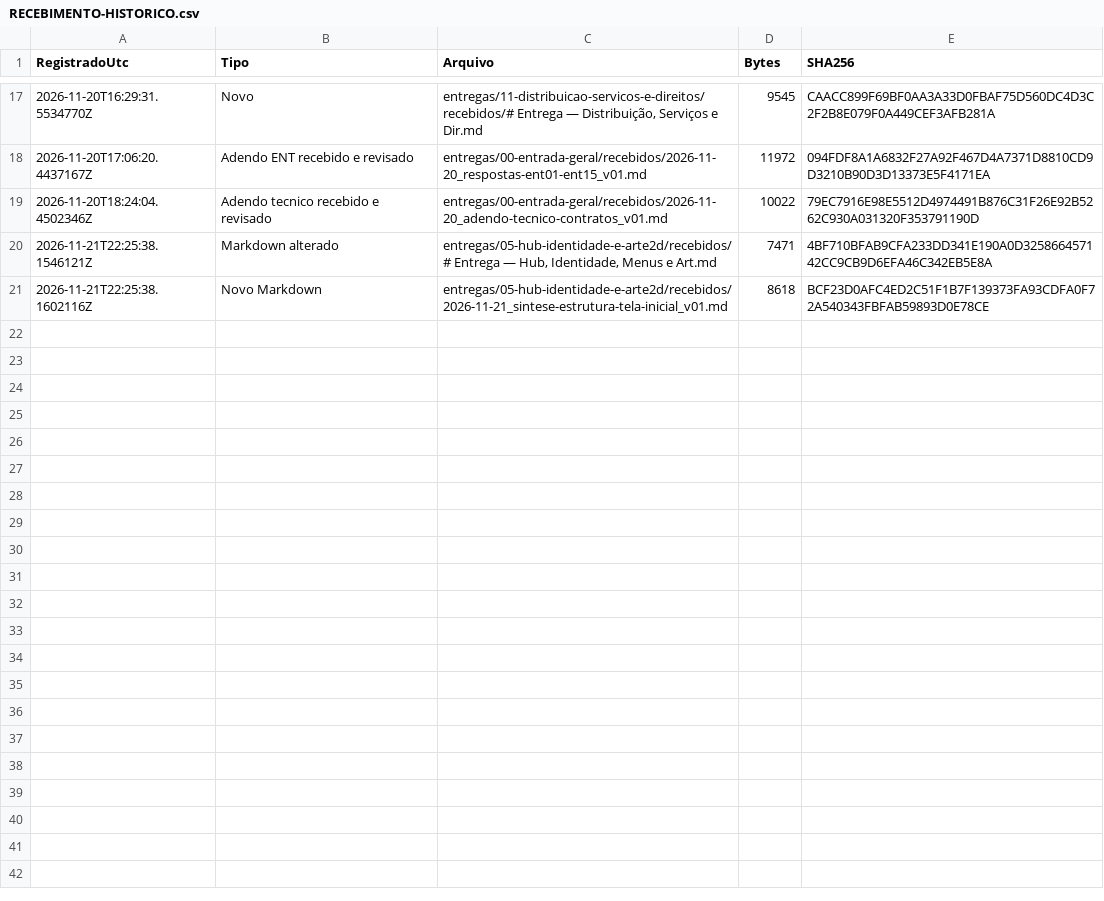
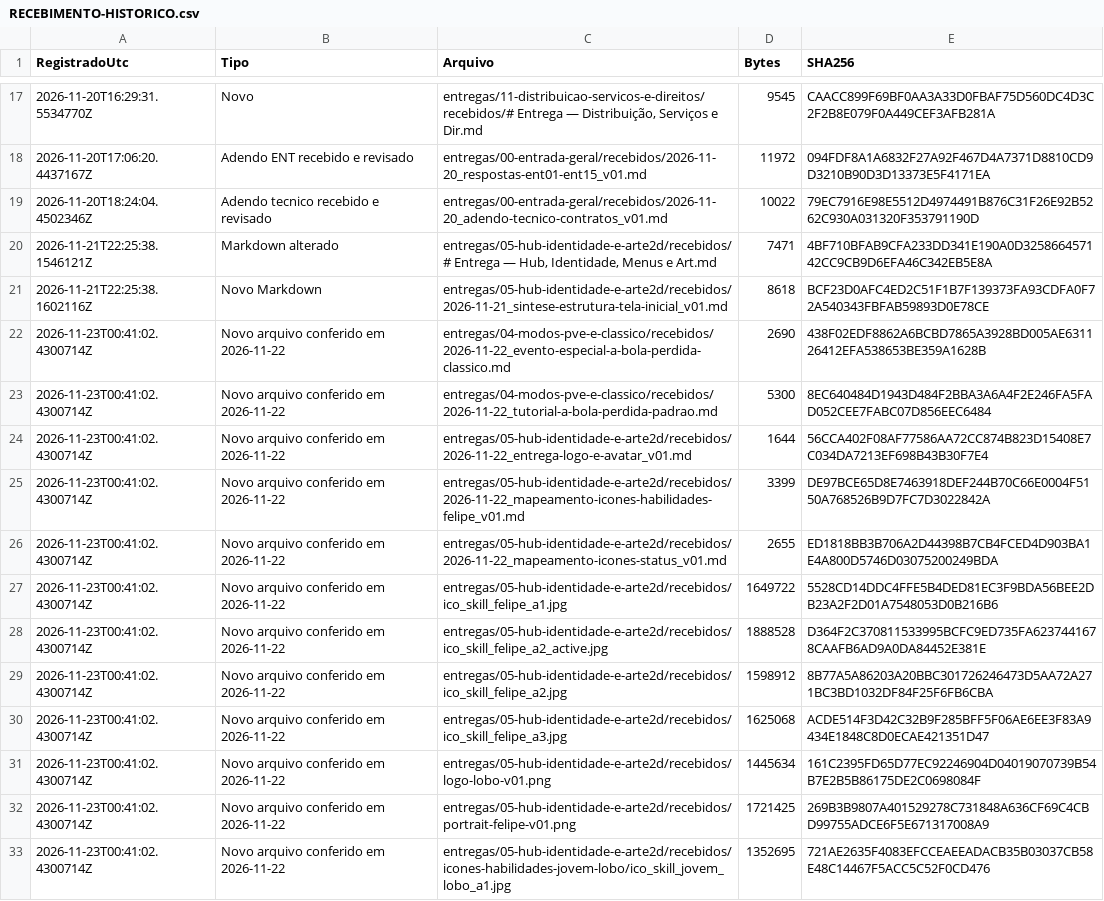
Before and after one commit to FelipeWolves/rpg-urbano, a CSV file: entregas/RECEBIMENTO-HISTORICO.csv, drawn as a sheet; only a part is shown, gaps mark what is left out; the diff covers the shown part only; the diff names each change by its address in the sheet, - before the commit and + after, or states it on an @@ line.

Commit message:
docs(entregas): revisar tutorial e novos recursos visuais de 22 novembro

```diff
--- a/entregas/RECEBIMENTO-HISTORICO.csv
+++ b/entregas/RECEBIMENTO-HISTORICO.csv
+row 22: 2026-11-23T00:41:02.4300714Z | Novo arquivo conferido em 2026-11-22 | entregas/04-modos-pve-e-classico/recebidos/2026-11-22_evento-especial-a-bola-perdida-classico.md | 2690 | 438F02EDF8862A6BCBD7865A3928BD005AE631126412EFA538653BE359A1628B
+row 23: 2026-11-23T00:41:02.4300714Z | Novo arquivo conferido em 2026-11-22 | entregas/04-modos-pve-e-classico/recebidos/2026-11-22_tutorial-a-bola-perdida-padrao.md | 5300 | 8EC640484D1943D484F2BBA3A6A4F2E246FA5FAD052CEE7FABC07D856EEC6484
+row 24: 2026-11-23T00:41:02.4300714Z | Novo arquivo conferido em 2026-11-22 | entregas/05-hub-identidade-e-arte2d/recebidos/2026-11-22_entrega-logo-e-avatar_v01.md | 1644 | 56CCA402F08AF77586AA72CC874B823D15408E7C034DA7213EF698B43B30F7E4
+row 25: 2026-11-23T00:41:02.4300714Z | Novo arquivo conferido em 2026-11-22 | entregas/05-hub-identidade-e-arte2d/recebidos/2026-11-22_mapeamento-icones-habilidades-felipe_v01.md | 3399 | DE97BCE65D8E7463918DEF244B70C66E0004F5150A768526B9D7FC7D3022842A
+row 26: 2026-11-23T00:41:02.4300714Z | Novo arquivo conferido em 2026-11-22 | entregas/05-hub-identidade-e-arte2d/recebidos/2026-11-22_mapeamento-icones-status_v01.md | 2655 | ED1818BB3B706A2D44398B7CB4FCED4D903BA1E4A800D5746D03075200249BDA
+row 27: 2026-11-23T00:41:02.4300714Z | Novo arquivo conferido em 2026-11-22 | entregas/05-hub-identidade-e-arte2d/recebidos/ico_skill_felipe_a1.jpg | 1649722 | 5528CD14DDC4FFE5B4DED81EC3F9BDA56BEE2DB23A2F2D01A7548053D0B216B6
+row 28: 2026-11-23T00:41:02.4300714Z | Novo arquivo conferido em 2026-11-22 | entregas/05-hub-identidade-e-arte2d/recebidos/ico_skill_felipe_a2_active.jpg | 1888528 | D364F2C370811533995BCFC9ED735FA6237441678CAAFB6AD9A0DA84452E381E
+row 29: 2026-11-23T00:41:02.4300714Z | Novo arquivo conferido em 2026-11-22 | entregas/05-hub-identidade-e-arte2d/recebidos/ico_skill_felipe_a2.jpg | 1598912 | 8B77A5A86203A20BBC301726246473D5AA72A271BC3BD1032DF84F25F6FB6CBA
+row 30: 2026-11-23T00:41:02.4300714Z | Novo arquivo conferido em 2026-11-22 | entregas/05-hub-identidade-e-arte2d/recebidos/ico_skill_felipe_a3.jpg | 1625068 | ACDE514F3D42C32B9F285BFF5F06AE6EE3F83A9434E1848C8D0ECAE421351D47
+row 31: 2026-11-23T00:41:02.4300714Z | Novo arquivo conferido em 2026-11-22 | entregas/05-hub-identidade-e-arte2d/recebidos/logo-lobo-v01.png | 1445634 | 161C2395FD65D77EC92246904D04019070739B54B7E2B5B86175DE2C0698084F
+row 32: 2026-11-23T00:41:02.4300714Z | Novo arquivo conferido em 2026-11-22 | entregas/05-hub-identidade-e-arte2d/recebidos/portrait-felipe-v01.png | 1721425 | 269B3B9807A401529278C731848A636CF69C4CBD99755ADCE6F5E671317008A9
+row 33: 2026-11-23T00:41:02.4300714Z | Novo arquivo conferido em 2026-11-22 | entregas/05-hub-identidade-e-arte2d/recebidos/icones-habilidades-jovem-lobo/ico_skill_jovem_lobo_a1.jpg | 1352695 | 721AE2635F4083EFCCEAEEADACB35B03037CB58E48C14467F5ACC5C52F0CD476
```
Also changed, not shown: 12 added rows elsewhere in this file, entregas/CONTROLE.csv, 13 other files.
